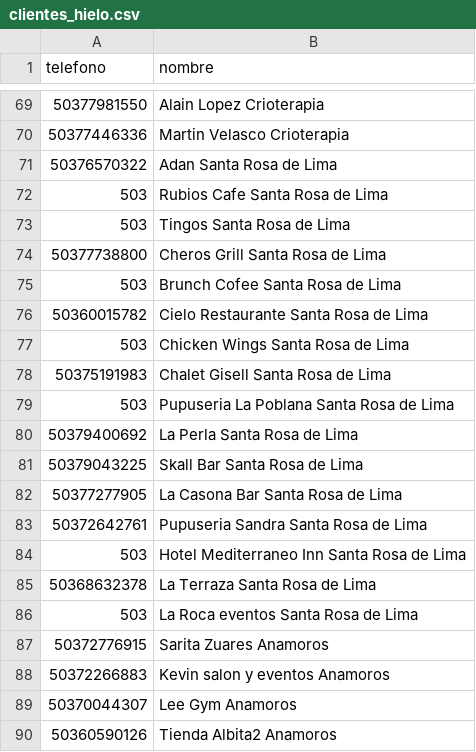
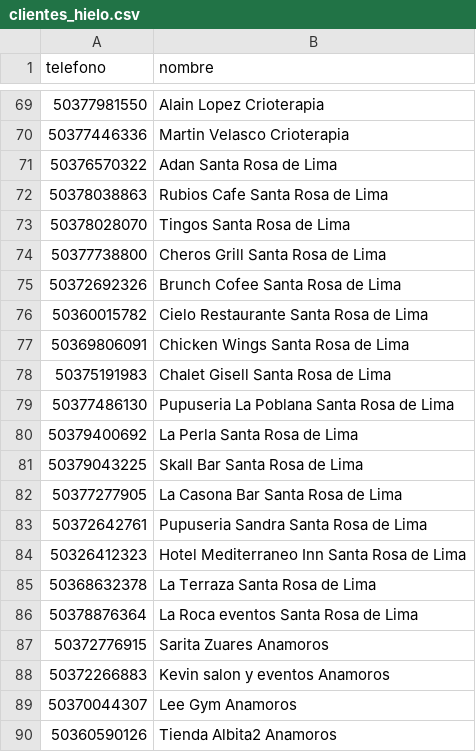
Before and after one commit to autocuidadoclub/autocuidadoclub.github.io, a CSV file: whatsapp-bulk/clientes_hielo.csv, drawn as a sheet; only a part is shown, gaps mark what is left out; the diff covers the shown part only.

```diff
--- a/whatsapp-bulk/clientes_hielo.csv
+++ b/whatsapp-bulk/clientes_hielo.csv
@@ -71,10 +71,10 @@ telefono,nombre
 50376570322,Adan Santa Rosa de Lima
-503,Rubios Cafe Santa Rosa de Lima
-503,Tingos Santa Rosa de Lima
+50378038863,Rubios Cafe Santa Rosa de Lima
+50378028070,Tingos Santa Rosa de Lima
 50377738800,Cheros Grill Santa Rosa de Lima
-503,Brunch Cofee Santa Rosa de Lima
+50372692326,Brunch Cofee Santa Rosa de Lima
 50360015782,Cielo Restaurante Santa Rosa de Lima
-503,Chicken Wings Santa Rosa de Lima
+50369806091,Chicken Wings Santa Rosa de Lima
 50375191983,Chalet Gisell Santa Rosa de Lima
-503,Pupuseria La Poblana Santa Rosa de Lima
+50377486130,Pupuseria La Poblana Santa Rosa de Lima
 50379400692,La Perla Santa Rosa de Lima
@@ -83,5 +83,5 @@ telefono,nombre
 50372642761,Pupuseria Sandra Santa Rosa de Lima
-503,Hotel Mediterraneo Inn Santa Rosa de Lima
+50326412323,Hotel Mediterraneo Inn Santa Rosa de Lima
 50368632378,La Terraza Santa Rosa de Lima
-503,La Roca eventos Santa Rosa de Lima
+50378876364,La Roca eventos Santa Rosa de Lima
 50372776915,Sarita Zuares Anamoros
```
Also changed, not shown: 14 edited cells elsewhere in this file.
